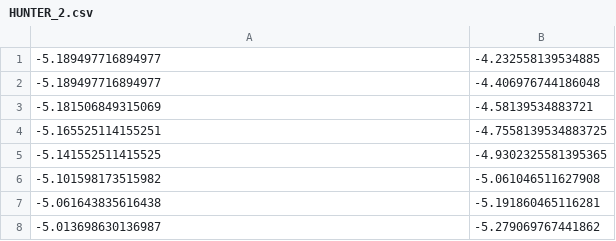
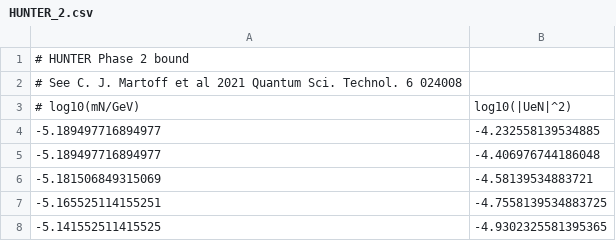
Before and after one commit to PatrickBolton/SterileNeutrinoConstraints, a CSV file: data/UeNsq/future/HUNTER_2.csv, drawn as a sheet; only a part is shown; the shorter side is filled out with more unchanged rows; the diff names each change by its address in the sheet, - before the commit and + after, or states it on an @@ line.

```diff
--- a/data/UeNsq/future/HUNTER_2.csv
+++ b/data/UeNsq/future/HUNTER_2.csv
+row 1: # HUNTER Phase 2 bound
+row 2: # See C. J. Martoff et al 2021 Quantum Sci. Technol. 6 024008
+row 3: # log10(mN/GeV) | log10(|UeN|^2)
```
Also changed, not shown: data/UeNsq/current/JUNO.csv, data/UeNsq/current/RENO.csv, 32 other files.
